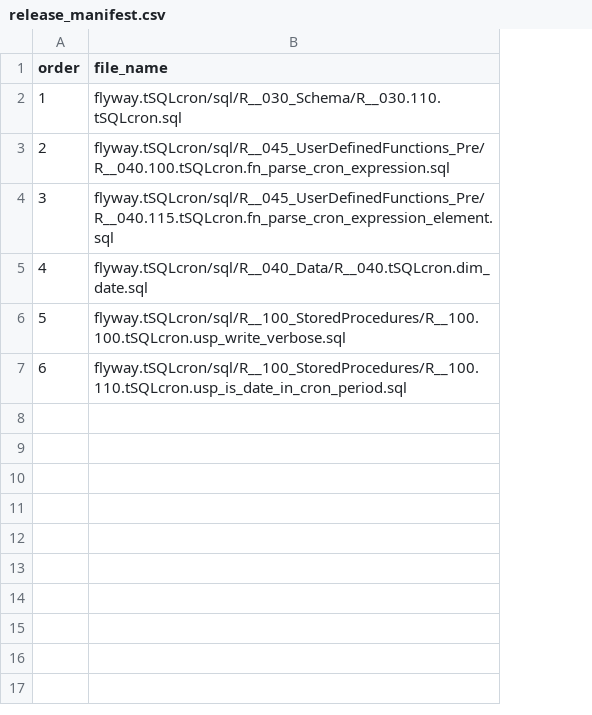
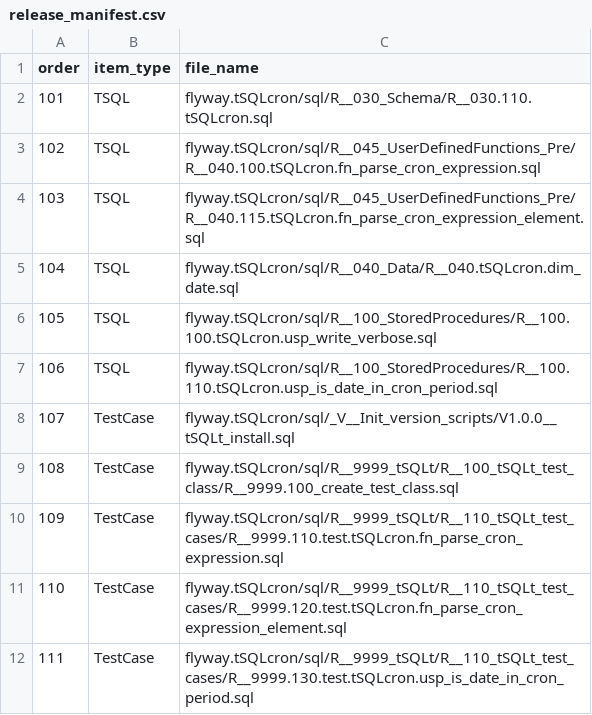
Before and after one commit to kgeorge314/tSQLcron, a CSV file: release_manifest.csv, drawn as a sheet; the diff names each change by its address in the sheet, - before the commit and + after, or states it on an @@ line.

Commit message:
Updating Release Manifest
Include both `TSQL` and `TestCases`.

```diff
--- a/release_manifest.csv
+++ b/release_manifest.csv
+column B (item_type), rows 2-7: all TSQL
@@ column A (order) renumbered between rows 2 and 7 @@
+row 8: 107 | TestCase | flyway.tSQLcron/sql/_V__Init_version_scripts/V1.0.0__tSQLt_install.sql
+row 9: 108 | TestCase | flyway.tSQLcron/sql/R__9999_tSQLt/R__100_tSQLt_test_class/R__9999.100_create_test_class.sql
+row 10: 109 | TestCase | flyway.tSQLcron/sql/R__9999_tSQLt/R__110_tSQLt_test_cases/R__9999.110.test.tSQLcron.fn_parse_cron_expression.sql
+row 11: 110 | TestCase | flyway.tSQLcron/sql/R__9999_tSQLt/R__110_tSQLt_test_cases/R__9999.120.test.tSQLcron.fn_parse_cron_expression_element.sql
+row 12: 111 | TestCase | flyway.tSQLcron/sql/R__9999_tSQLt/R__110_tSQLt_test_cases/R__9999.130.test.tSQLcron.usp_is_date_in_cron_period.sql
```
